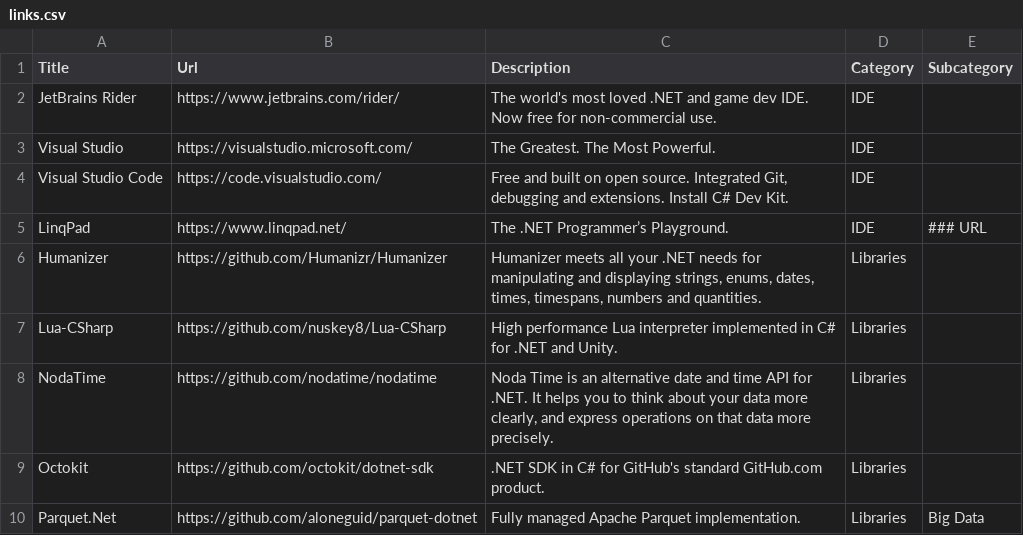
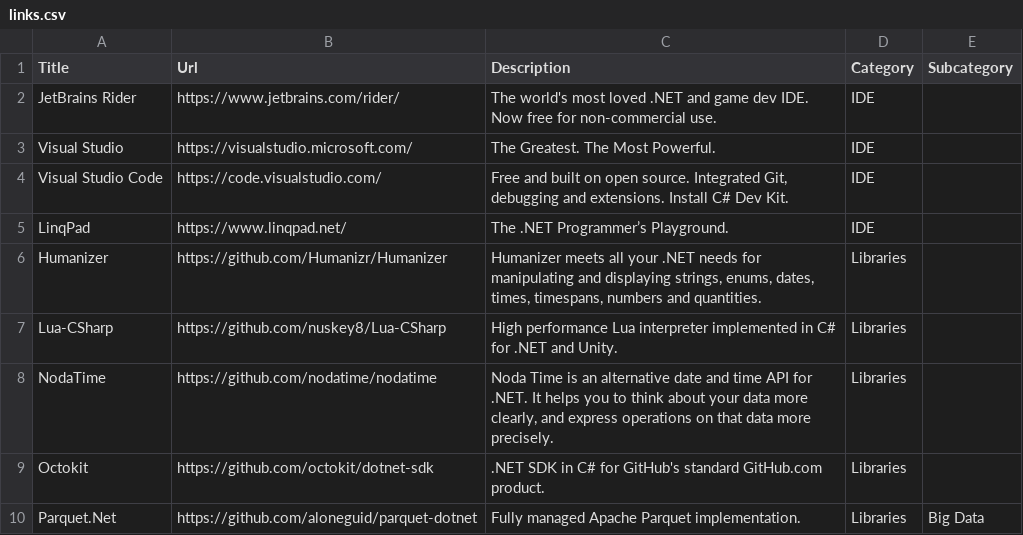
Before and after one commit to aloneguid/awesome-dotnet, a CSV file: links.csv, drawn as a sheet; only a part is shown.

Commit message:
format links.csv for consistency

```diff
--- a/links.csv
+++ b/links.csv
@@ -4,3 +4,3 @@ Visual Studio,https://visualstudio.microsoft.com/,The Greatest. The Most Powerfu
 Visual Studio Code,https://code.visualstudio.com/,"Free and built on open source. Integrated Git, debugging and extensions. Install C# Dev Kit.",IDE,
-LinqPad,https://www.linqpad.net/,The .NET Programmer’s Playground.,IDE,### URL
+LinqPad,https://www.linqpad.net/,The .NET Programmer’s Playground.,IDE,
 Humanizer,https://github.com/Humanizr/Humanizer,"Humanizer meets all your .NET needs for manipulating and displaying strings, enums, dates, times, timespans, numbers and quantities.",Libraries,
```
